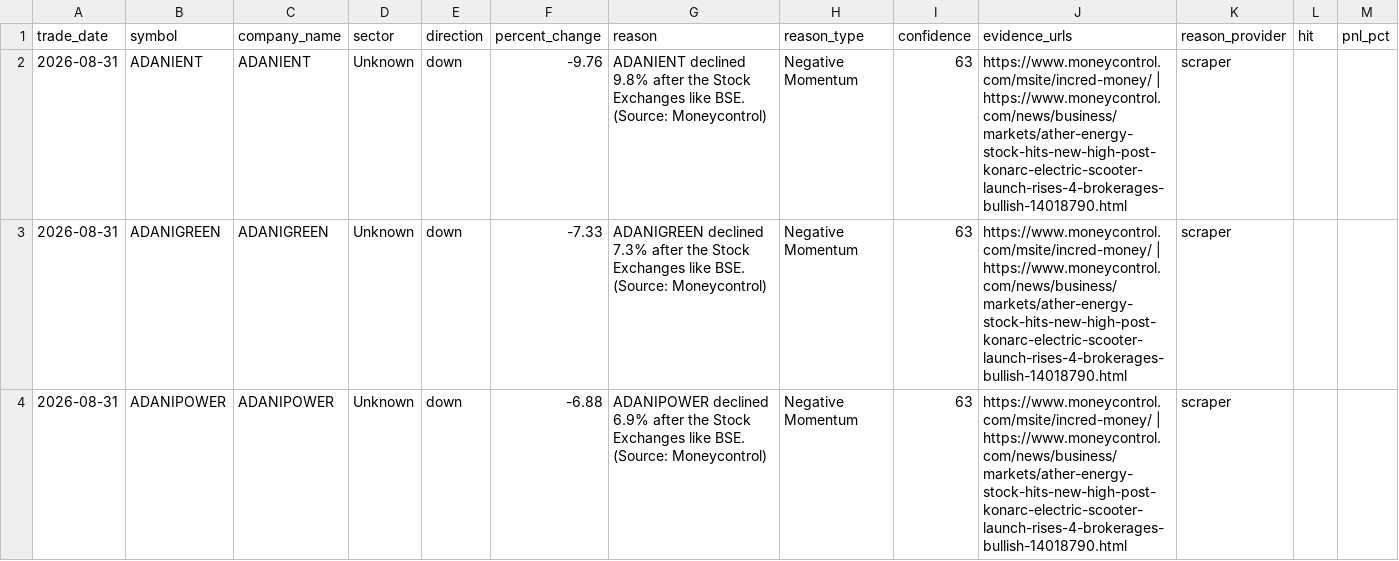
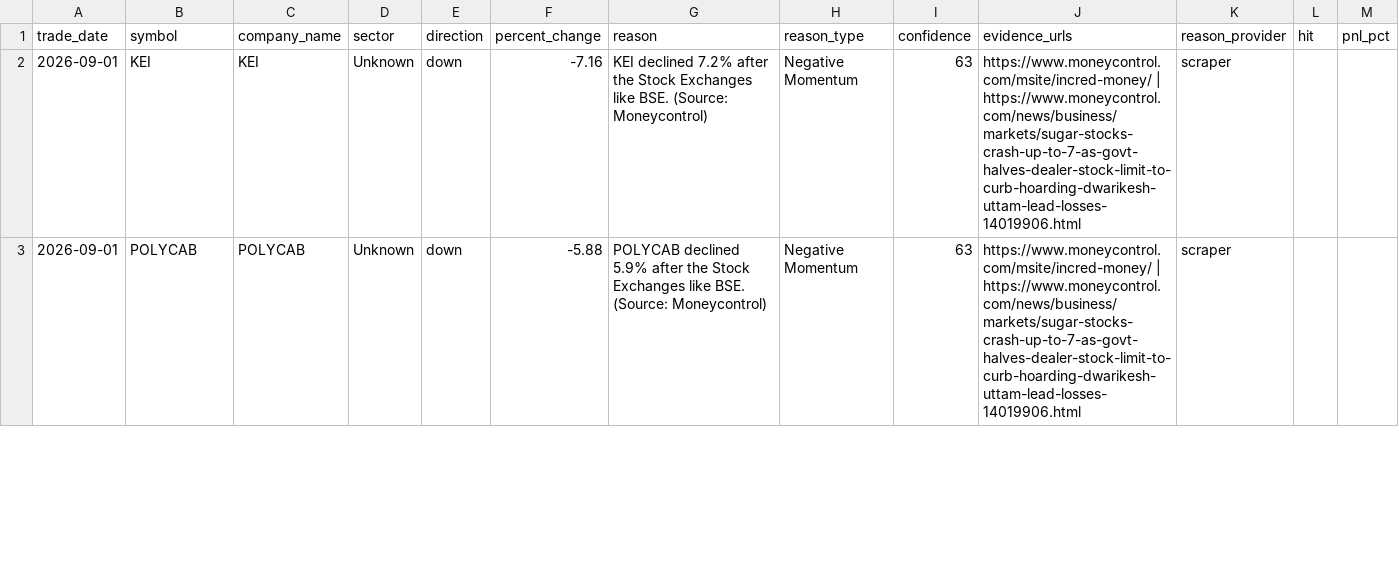
Before and after one commit to lakhanrathi1/AIStockScreener, a CSV file: data/daily_alerts.csv, drawn as a sheet; only a part is shown; the diff covers the shown part only.

```diff
--- a/data/daily_alerts.csv
+++ b/data/daily_alerts.csv
@@ -1,4 +1,3 @@
 trade_date,symbol,company_name,sector,direction,percent_change,reason,reason_type,confidence,evidence_urls,reason_provider,hit,pnl_pct
-2026-08-31,ADANIENT,ADANIENT,Unknown,down,-9.76,ADANIENT declined 9.8% after the Stock Exchanges like BSE. (Source: Moneycontrol),Negative Momentum,63,https://www.moneycontrol.com/msite/incred-money/ | https://www.moneycontrol.com/news/business/markets/ather-energy-stock-hits-new-high-post-konarc-electric-scooter-launch-rises-4-brokerages-bullish-14018790.html,scraper,,
-2026-08-31,ADANIGREEN,ADANIGREEN,Unknown,down,-7.33,ADANIGREEN declined 7.3% after the Stock Exchanges like BSE. (Source: Moneycontrol),Negative Momentum,63,https://www.moneycontrol.com/msite/incred-money/ | https://www.moneycontrol.com/news/business/markets/ather-energy-stock-hits-new-high-post-konarc-electric-scooter-launch-rises-4-brokerages-bullish-14018790.html,scraper,,
-2026-08-31,ADANIPOWER,ADANIPOWER,Unknown,down,-6.88,ADANIPOWER declined 6.9% after the Stock Exchanges like BSE. (Source: Moneycontrol),Negative Momentum,63,https://www.moneycontrol.com/msite/incred-money/ | https://www.moneycontrol.com/news/business/markets/ather-energy-stock-hits-new-high-post-konarc-electric-scooter-launch-rises-4-brokerages-bullish-14018790.html,scraper,,
+2026-09-01,KEI,KEI,Unknown,down,-7.16,KEI declined 7.2% after the Stock Exchanges like BSE. (Source: Moneycontrol),Negative Momentum,63,https://www.moneycontrol.com/msite/incred-money/ | https://www.moneycontrol.com/news/business/markets/sugar-stocks-crash-up-to-7-as-govt-halves-dealer-stock-limit-to-curb-hoarding-dwarikesh-uttam-lead-losses-14019906.html,scraper,,
+2026-09-01,POLYCAB,POLYCAB,Unknown,down,-5.88,POLYCAB declined 5.9% after the Stock Exchanges like BSE. (Source: Moneycontrol),Negative Momentum,63,https://www.moneycontrol.com/msite/incred-money/ | https://www.moneycontrol.com/news/business/markets/sugar-stocks-crash-up-to-7-as-govt-halves-dealer-stock-limit-to-curb-hoarding-dwarikesh-uttam-lead-losses-14019906.html,scraper,,
```
Also changed, not shown: 1 added row, 1 removed row and 6 edited cells elsewhere in this file, data/alerts_history.csv.
